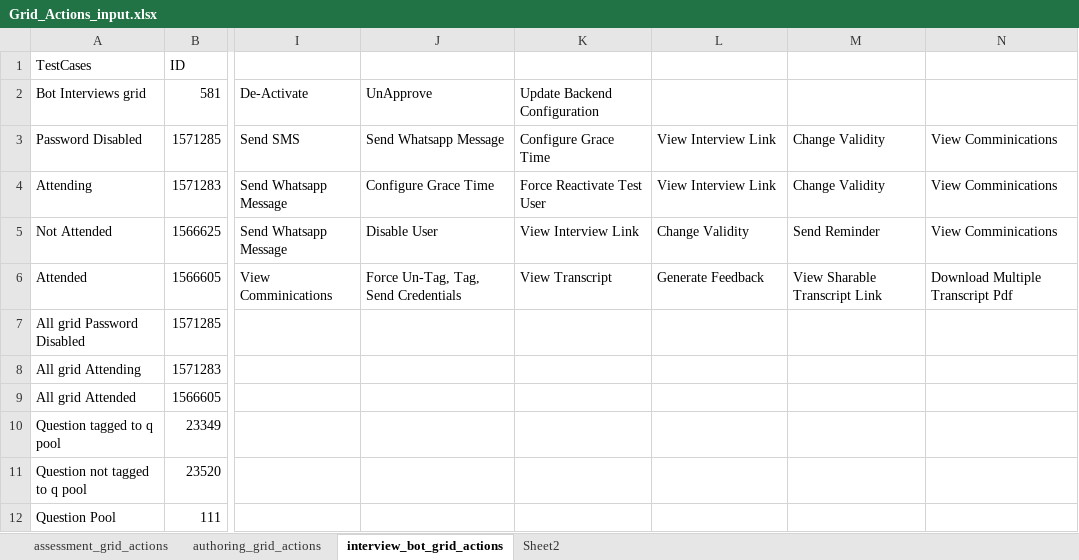
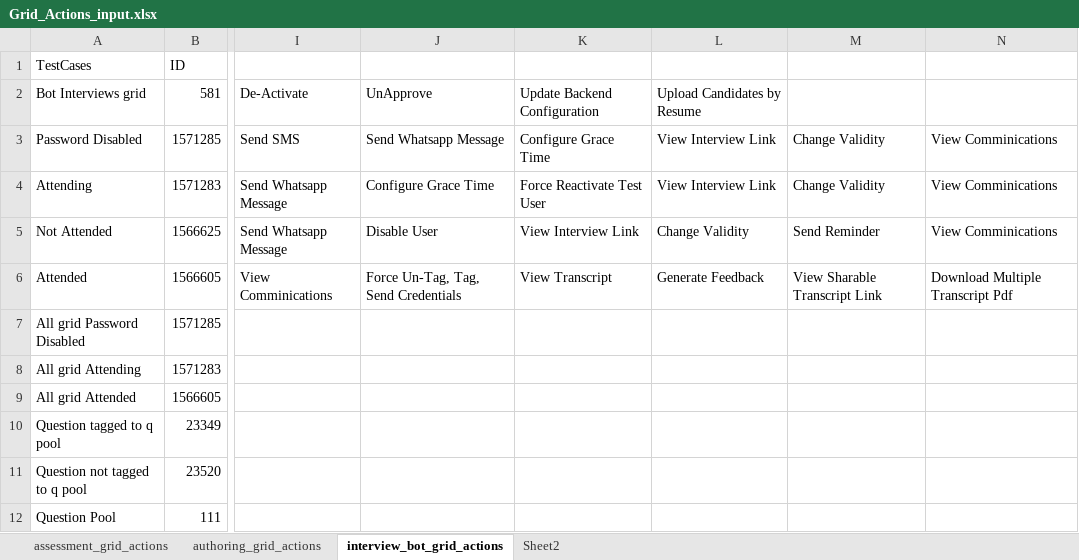
Before and after one commit to Poojanagendran/ASSESSMENT, an Excel workbook: PythonWorkingScripts_InputData/UI/Assessment/Grid_Actions_input.xlsx, sheet interview_bot_grid_actions, drawn as a sheet; only a part is shown, gaps mark what is left out; values as stored, in another font and other column widths than the file's, no borders; the diff names each change by its address in the sheet, - before the commit and + after, or states it on an @@ line.

Commit message:
grid actions / sanitize / selfassessment fix

```diff
--- a/PythonWorkingScripts_InputData/UI/Assessment/Grid_Actions_input.xlsx (sheet interview_bot_grid_actions)
+++ b/PythonWorkingScripts_InputData/UI/Assessment/Grid_Actions_input.xlsx (sheet interview_bot_grid_actions)
-L2: (empty)
+L2: Upload Candidates by Resume
```
Also changed, not shown: sheet assessment_grid_actions, sheet authoring_grid_actions, 5 other files.
